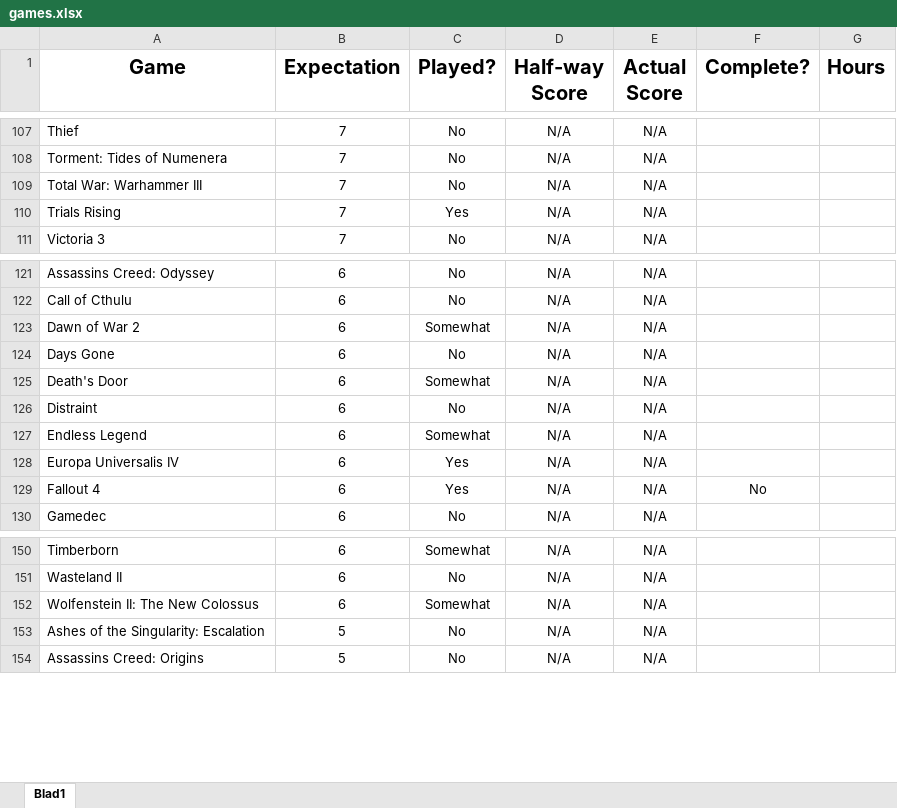
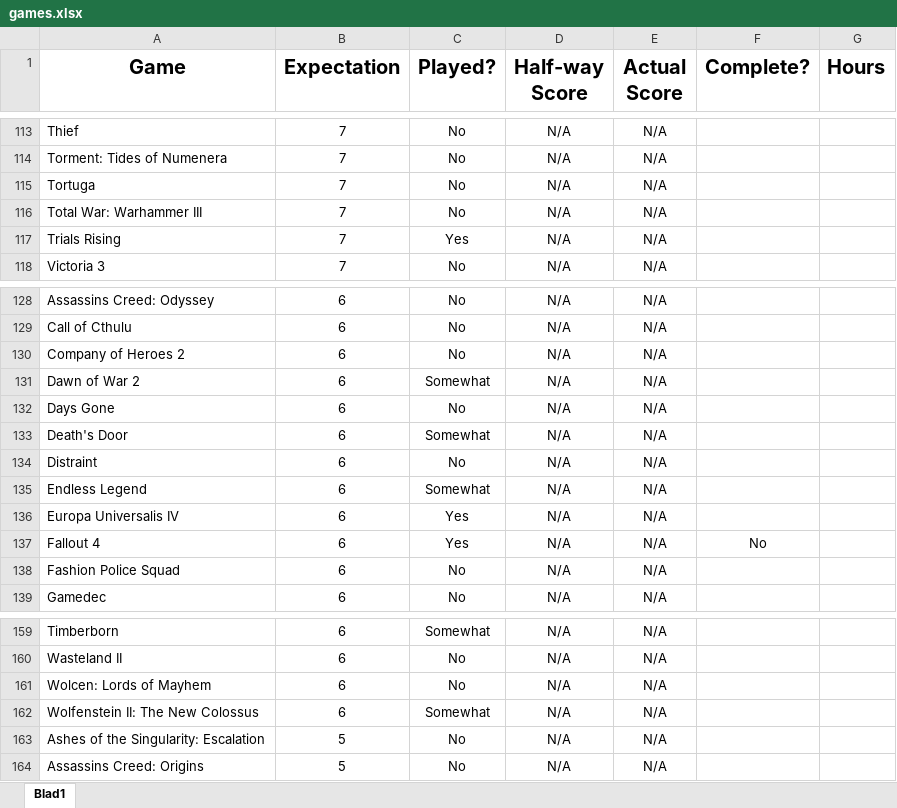
Before and after one commit to omgmajk/random_game, an Excel workbook: games.xlsx, sheet Blad1, drawn as a sheet; only a part is shown, gaps mark what is left out; values as stored, in another font and other column widths than the file's, no borders; the diff covers the shown part only; the diff names each change by its address in the sheet, - before the commit and + after, or states it on an @@ line.

```diff
--- a/games.xlsx (sheet Blad1)
+++ b/games.xlsx (sheet Blad1)
+row 115: Tortuga | 7 | No | N/A | N/A
+row 130: Company of Heroes 2 | 6 | No | N/A | N/A
+row 138: Fashion Police Squad | 6 | No | N/A | N/A
+row 161: Wolcen: Lords of Mayhem | 6 | No | N/A | N/A
```
Also changed, not shown: 6 added rows and 2 edited cells elsewhere in this sheet.
